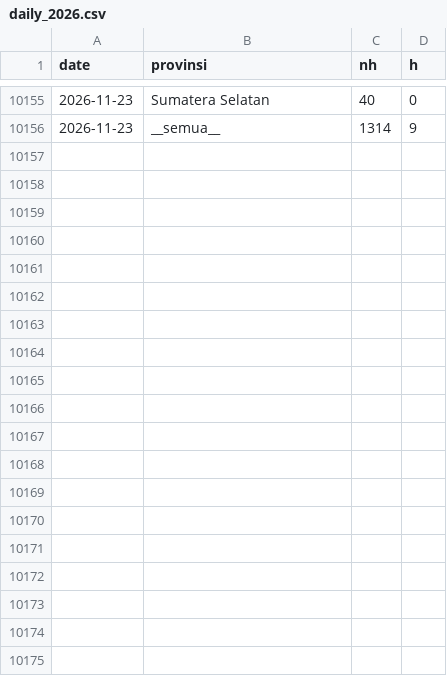
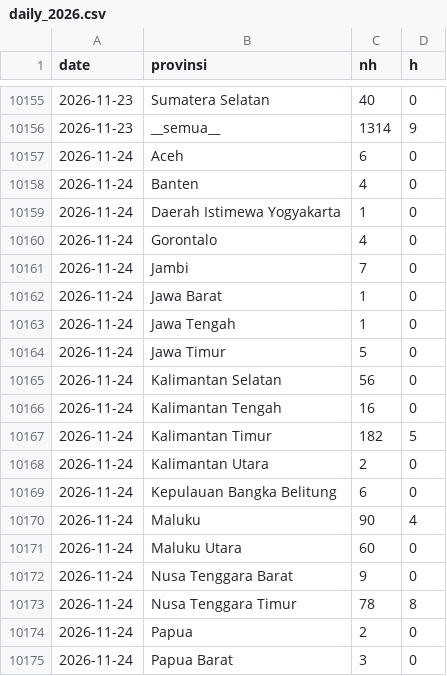
Before and after one commit to pujapr8/IDNFireEmissionWatch, a CSV file: data/archive/daily_2026.csv, drawn as a sheet; only a part is shown, gaps mark what is left out; the diff covers the shown part only; the diff names each change by its address in the sheet, - before the commit and + after, or states it on an @@ line.

```diff
--- a/data/archive/daily_2026.csv
+++ b/data/archive/daily_2026.csv
+row 10157: 2026-11-24 | Aceh | 6 | 0
+row 10158: 2026-11-24 | Banten | 4 | 0
+row 10159: 2026-11-24 | Daerah Istimewa Yogyakarta | 1 | 0
+row 10160: 2026-11-24 | Gorontalo | 4 | 0
+row 10161: 2026-11-24 | Jambi | 7 | 0
+row 10162: 2026-11-24 | Jawa Barat | 1 | 0
+row 10163: 2026-11-24 | Jawa Tengah | 1 | 0
+row 10164: 2026-11-24 | Jawa Timur | 5 | 0
+row 10165: 2026-11-24 | Kalimantan Selatan | 56 | 0
+row 10166: 2026-11-24 | Kalimantan Tengah | 16 | 0
+row 10167: 2026-11-24 | Kalimantan Timur | 182 | 5
+row 10168: 2026-11-24 | Kalimantan Utara | 2 | 0
+row 10169: 2026-11-24 | Kepulauan Bangka Belitung | 6 | 0
+row 10170: 2026-11-24 | Maluku | 90 | 4
+row 10171: 2026-11-24 | Maluku Utara | 60 | 0
+row 10172: 2026-11-24 | Nusa Tenggara Barat | 9 | 0
+row 10173: 2026-11-24 | Nusa Tenggara Timur | 78 | 8
+row 10174: 2026-11-24 | Papua | 2 | 0
+row 10175: 2026-11-24 | Papua Barat | 3 | 0
```
Also changed, not shown: 11 added rows elsewhere in this file, 6 other files.
